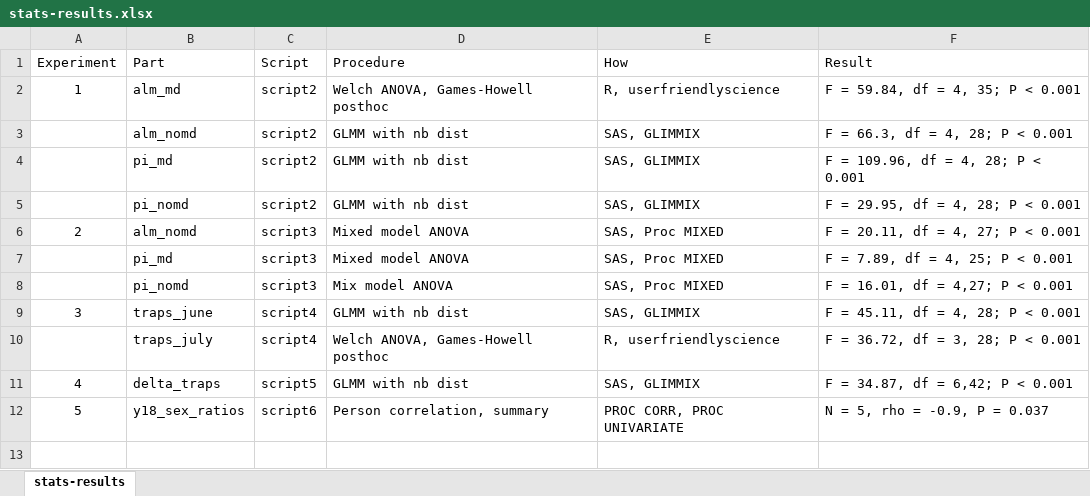
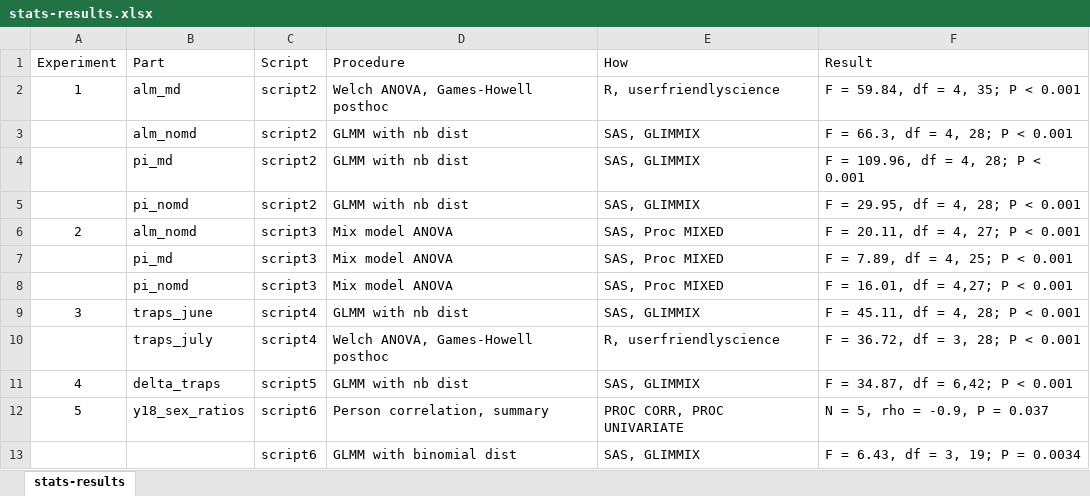
Before and after one commit to ChuckBV/ms-now-ppo-kairomone-2017-2yr, an Excel workbook: output/stats-results.xlsx, sheet stats-results, drawn as a sheet; values as stored, in another font and other column widths than the file's, no borders; table styles not drawn; the diff names each change by its address in the sheet, - before the commit and + after, or states it on an @@ line.

Commit message:
Examined all sex ratio data

```diff
--- a/output/stats-results.xlsx (sheet stats-results)
+++ b/output/stats-results.xlsx (sheet stats-results)
-D6:D7 (Procedure): Mixed model ANOVA
+D6:D7 (Procedure): Mix model ANOVA
+row 13:  |  | script6 | GLMM with binomial dist | SAS, GLIMMIX | F = 6.43, df = 3, 19; P = 0.0034
```
Also changed, not shown: 7 other files.
